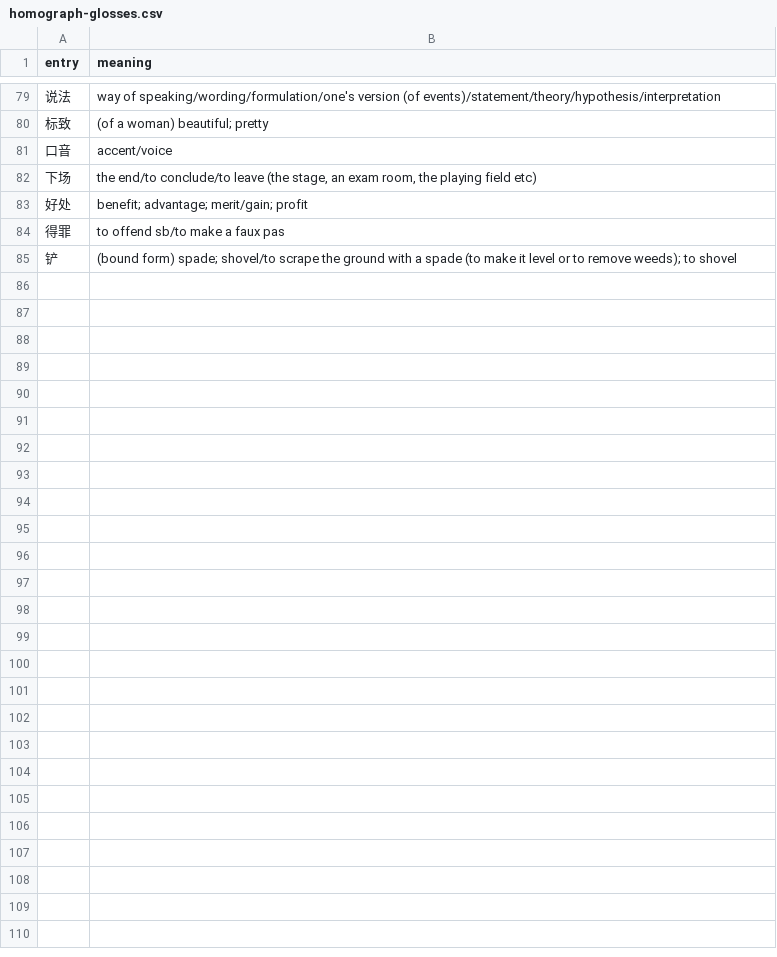
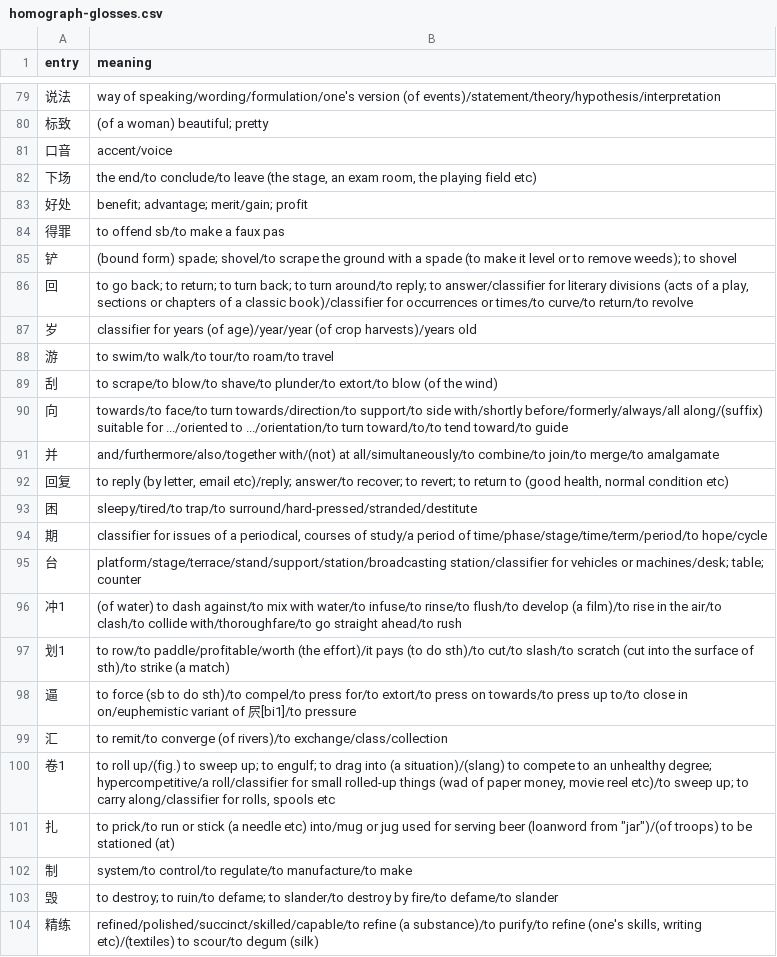
Before and after one commit to RyanGibb/anki-hsk3, a CSV file: data/homograph-glosses.csv, drawn as a sheet; only a part is shown, gaps mark what is left out; the diff covers the shown part only; the diff names each change by its address in the sheet, - before the commit and + after, or states it on an @@ line.

```diff
--- a/data/homograph-glosses.csv
+++ b/data/homograph-glosses.csv
+row 86: 回 | to go back; to return; to turn back; to turn around/to reply; to answer/classifier for literary divisions (acts of a play, sections or chapters of a classic book)/classifier for occurrences or times/to curve/to return/to revolve
+row 87: 岁 | classifier for years (of age)/year/year (of crop harvests)/years old
+row 88: 游 | to swim/to walk/to tour/to roam/to travel
+row 89: 刮 | to scrape/to blow/to shave/to plunder/to extort/to blow (of the wind)
+row 90: 向 | towards/to face/to turn towards/direction/to support/to side with/shortly before/formerly/always/all along/(suffix) suitable for .../oriented to .../orientation/to turn toward/to/to tend toward/to guide
+row 91: 并 | and/furthermore/also/together with/(not) at all/simultaneously/to combine/to join/to merge/to amalgamate
+row 92: 回复 | to reply (by letter, email etc)/reply; answer/to recover; to revert; to return to (good health, normal condition etc)
+row 93: 困 | sleepy/tired/to trap/to surround/hard-pressed/stranded/destitute
+row 94: 期 | classifier for issues of a periodical, courses of study/a period of time/phase/stage/time/term/period/to hope/cycle
+row 95: 台 | platform/stage/terrace/stand/support/station/broadcasting station/classifier for vehicles or machines/desk; table; counter
+row 96: 冲1 | (of water) to dash against/to mix with water/to infuse/to rinse/to flush/to develop (a film)/to rise in the air/to clash/to collide with/thoroughfare/to go straight ahead/to rush
+row 97: 划1 | to row/to paddle/profitable/worth (the effort)/it pays (to do sth)/to cut/to slash/to scratch (cut into the surface of sth)/to strike (a match)
+row 98: 逼 | to force (sb to do sth)/to compel/to press for/to extort/to press on towards/to press up to/to close in on/euphemistic variant of 屄[bi1]/to pressure
+row 99: 汇 | to remit/to converge (of rivers)/to exchange/class/collection
+row 100: 卷1 | to roll up/(fig.) to sweep up; to engulf; to drag into (a situation)/(slang) to compete to an unhealthy degree; hypercompetitive/a roll/classifier for small rolled-up things (wad of paper money, movie reel etc)/to sweep up; to carry along/classifier for rolls, spools etc
+row 101: 扎 | to prick/to run or stick (a needle etc) into/mug or jug used for serving beer (loanword from "jar")/(of troops) to be stationed (at)
+row 102: 制 | system/to control/to regulate/to manufacture/to make
+row 103: 毁 | to destroy; to ruin/to defame; to slander/to destroy by fire/to defame/to slander
+row 104: 精练 | refined/polished/succinct/skilled/capable/to refine (a substance)/to purify/to refine (one's skills, writing etc)/(textiles) to scour/to degum (silk)
```
Also changed, not shown: 11 added rows elsewhere in this file, data/sense-pos.csv, data/traditional-overrides.csv, 1 other file.
